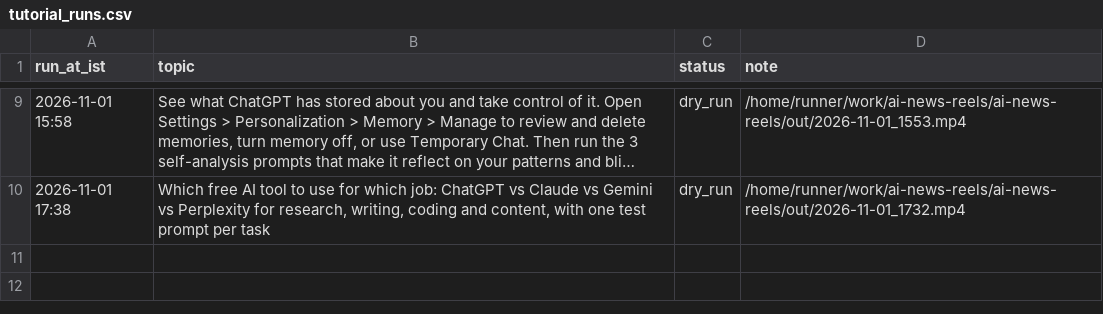
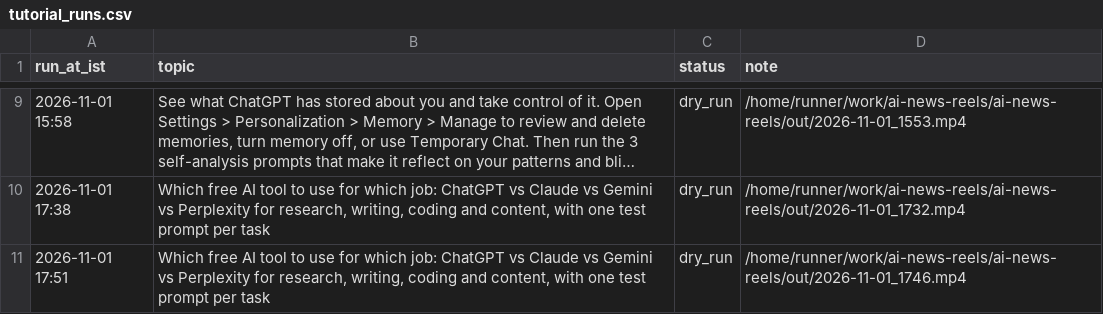
Before and after one commit to candidmarketingltd-art/ai-news-reels, a CSV file: logs/tutorial_runs.csv, drawn as a sheet; only a part is shown, gaps mark what is left out; long unchanged cells end in ….

Commit message:
tutorial run 10

```diff
--- a/logs/tutorial_runs.csv
+++ b/logs/tutorial_runs.csv
@@ -10 +10,2 @@ run_at_ist,topic,status,note
 2026-11-01 17:38,"Which free AI tool to use for which job: ChatGPT vs Claude vs Gemini vs Perplexity for research, writing, coding and content, with one test prompt per task",dry_run,/home/runner/work/ai-news-reels/ai-news-reels/out/2026-11-01_1732.mp4
+2026-11-01 17:51,"Which free AI tool to use for which job: ChatGPT vs Claude vs Gemini vs Perplexity for research, writing, coding and content, with one test prompt per task",dry_run,/home/runner/work/ai-news-reels/ai-news-reels/out/2026-11-01_1746.mp4
```
Also changed, not shown: 2 other files.
